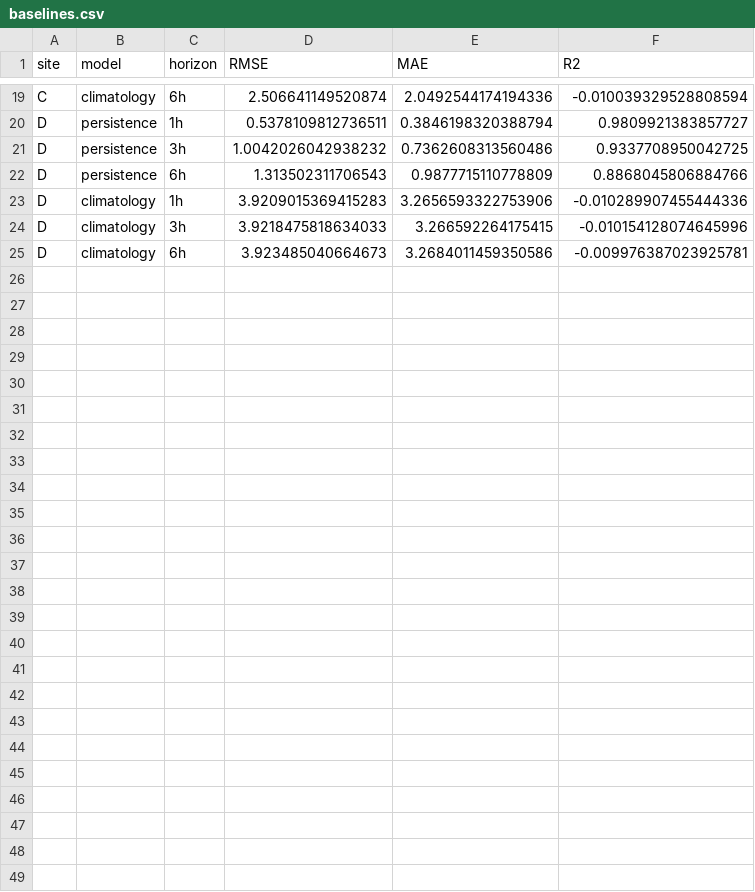
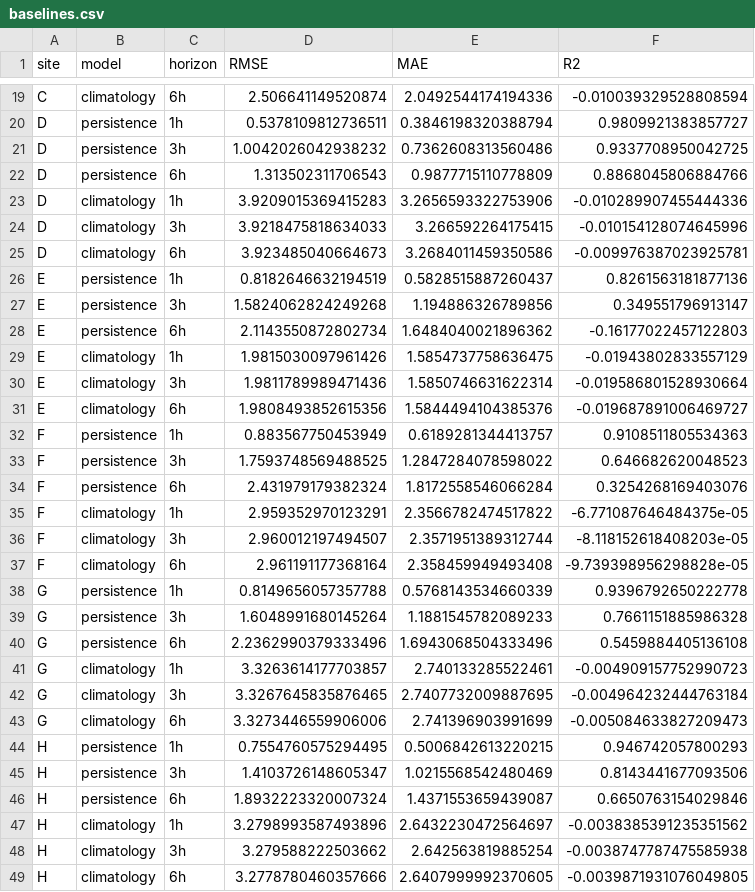
Before and after one commit to phanduyhoang22/wind_forecast, a CSV file: results/baselines.csv, drawn as a sheet; only a part is shown, gaps mark what is left out.

Commit message:
Add sites E-H and 2016 back-test data
Four gated sites (one per regime) packed as npz; old A-D data unchanged.
2016 features for all eight sites as an out-of-period seasonal test.
Baselines recomputed for eight sites; provenance documents the gate,
rejected candidates and the relaxed coastal mean threshold.

```diff
--- a/results/baselines.csv
+++ b/results/baselines.csv
@@ -25 +25,25 @@ D,climatology,3h,3.9218475818634033,3.266592264175415,-0.010154128074645996
 D,climatology,6h,3.923485040664673,3.2684011459350586,-0.009976387023925781
+E,persistence,1h,0.8182646632194519,0.5828515887260437,0.8261563181877136
+E,persistence,3h,1.5824062824249268,1.194886326789856,0.349551796913147
+E,persistence,6h,2.1143550872802734,1.6484040021896362,-0.16177022457122803
+E,climatology,1h,1.9815030097961426,1.5854737758636475,-0.01943802833557129
+E,climatology,3h,1.9811789989471436,1.5850746631622314,-0.019586801528930664
+E,climatology,6h,1.9808493852615356,1.5844494104385376,-0.019687891006469727
+F,persistence,1h,0.883567750453949,0.6189281344413757,0.9108511805534363
+F,persistence,3h,1.7593748569488525,1.2847284078598022,0.646682620048523
+F,persistence,6h,2.431979179382324,1.8172558546066284,0.3254268169403076
+F,climatology,1h,2.959352970123291,2.3566782474517822,-6.771087646484375e-05
+F,climatology,3h,2.960012197494507,2.3571951389312744,-8.118152618408203e-05
+F,climatology,6h,2.961191177368164,2.358459949493408,-9.739398956298828e-05
+G,persistence,1h,0.8149656057357788,0.5768143534660339,0.9396792650222778
+G,persistence,3h,1.6048991680145264,1.1881545782089233,0.7661151885986328
+G,persistence,6h,2.2362990379333496,1.6943068504333496,0.5459884405136108
+G,climatology,1h,3.3263614177703857,2.740133285522461,-0.004909157752990723
+G,climatology,3h,3.3267645835876465,2.7407732009887695,-0.004964232444763184
+G,climatology,6h,3.3273446559906006,2.741396903991699,-0.005084633827209473
+H,persistence,1h,0.7554760575294495,0.5006842613220215,0.946742057800293
+H,persistence,3h,1.4103726148605347,1.0215568542480469,0.8143441677093506
+H,persistence,6h,1.8932223320007324,1.4371553659439087,0.6650763154029846
+H,climatology,1h,3.2798993587493896,2.6432230472564697,-0.0038385391235351562
+H,climatology,3h,3.279588222503662,2.642563819885254,-0.0038747787475585938
+H,climatology,6h,3.2778780460357666,2.6407999992370605,-0.0039871931076049805
```
Also changed, not shown: data_v2/_summary_table1.csv, 17 other files.
